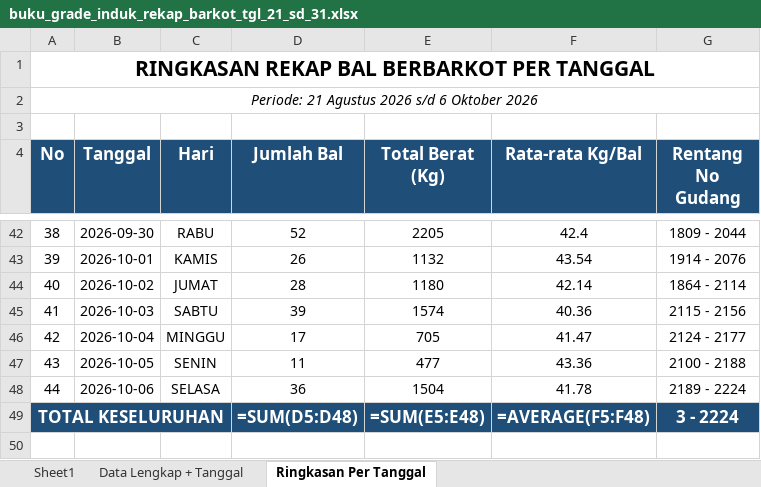
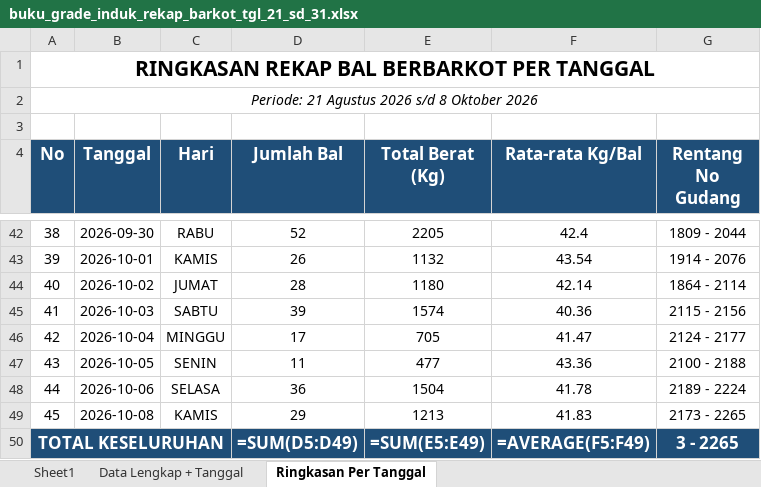
Before and after one commit to grndnstnmlk/cekbarkot, an Excel workbook: Laporan Grade Induk/buku_grade_induk_rekap_barkot_tgl_21_sd_31.xlsx, sheet Ringkasan Per Tanggal, drawn as a sheet; only a part is shown, gaps mark what is left out; values as stored, in another font and other column widths than the file's, no borders; formulas without a stored value are shown as written; addresses are those after the commit; the diff names each change by its address in the sheet, - before the commit and + after, or states it on an @@ line.

Commit message:
feat: update data bal tembakau tanggal 8 Oktober 2026 (29 bal, 1213.0 kg, No Gud 2173-2265), sync Supabase, update rekap excel, dan bump cache version v=8.3

```diff
--- a/Laporan Grade Induk/buku_grade_induk_rekap_barkot_tgl_21_sd_31.xlsx (sheet Ringkasan Per Tanggal)
+++ b/Laporan Grade Induk/buku_grade_induk_rekap_barkot_tgl_21_sd_31.xlsx (sheet Ringkasan Per Tanggal)
@@ column A (No) renumbered in row 2 @@
+row 49: 45 | 2026-10-08 | KAMIS | 29 | 1213 | 41.83 | 2173 - 2265
-D50 (Jumlah Bal): =SUM(D5:D48)
+D50 (Jumlah Bal): =SUM(D5:D49)
-E50 (Total Berat (Kg)): =SUM(E5:E48)
+E50 (Total Berat (Kg)): =SUM(E5:E49)
-F50 (Rata-rata Kg/Bal): =AVERAGE(F5:F48)
+F50 (Rata-rata Kg/Bal): =AVERAGE(F5:F49)
-G50 (Rentang No Gudang): 3 - 2224
+G50 (Rentang No Gudang): 3 - 2265
```
Also changed, not shown: sheet Data Lengkap + Tanggal, sheet Sheet1, Buku Grade Induk Urut Barkot/_REKAP_DAFTAR_PRINT_SEMUA_TANGGAL.xlsx, Laporan Grade Induk/buku_grade_induk_rekap_barkot_urut_barkot.xlsx, 56 other files.
